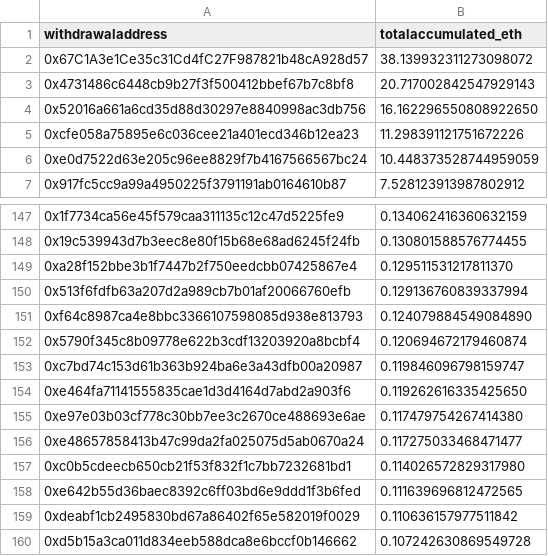
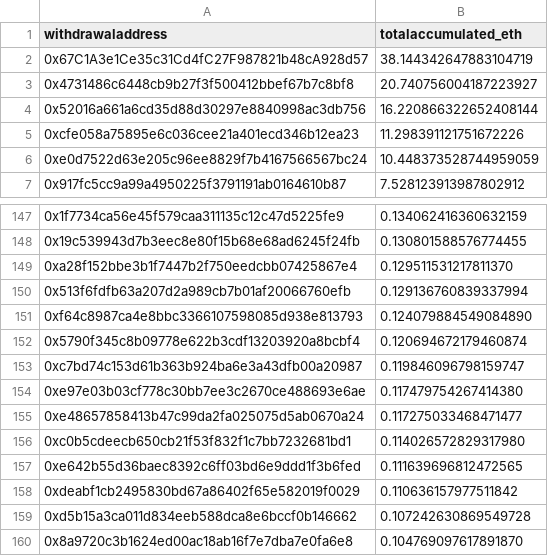
Before and after one commit to dappnode/smooth-scripts, a CSV file: acc-by-withdrawal/results/accumulated_rewards_eth.csv, drawn as a sheet; only a part is shown, gaps mark what is left out; the shorter side is filled out with more unchanged rows.

```diff
--- a/acc-by-withdrawal/results/accumulated_rewards_eth.csv
+++ b/acc-by-withdrawal/results/accumulated_rewards_eth.csv
@@ -1,5 +1,5 @@
 withdrawaladdress,totalaccumulated_eth
-0x67C1A3e1Ce35c31Cd4fC27F987821b48cA928d57,38.139932311273098072
-0x4731486c6448cb9b27f3f500412bbef67b7c8bf8,20.717002842547929143
-0x52016a661a6cd35d88d30297e8840998ac3db756,16.162296550808922650
+0x67C1A3e1Ce35c31Cd4fC27F987821b48cA928d57,38.144342647883104719
+0x4731486c6448cb9b27f3f500412bbef67b7c8bf8,20.740756004187223927
+0x52016a661a6cd35d88d30297e8840998ac3db756,16.220866322652408144
 0xcfe058a75895e6c036cee21a401ecd346b12ea23,11.298391121751672226
@@ -153,3 +153,2 @@ withdrawaladdress,totalaccumulated_eth
 0xc7bd74c153d61b363b924ba6e3a43dfb00a20987,0.119846096798159747
-0xe464fa71141555835cae1d3d4164d7abd2a903f6,0.119262616335425650
 0xe97e03b03cf778c30bb7ee3c2670ce488693e6ae,0.117479754267414380
```
Also changed, not shown: 2 other files.
